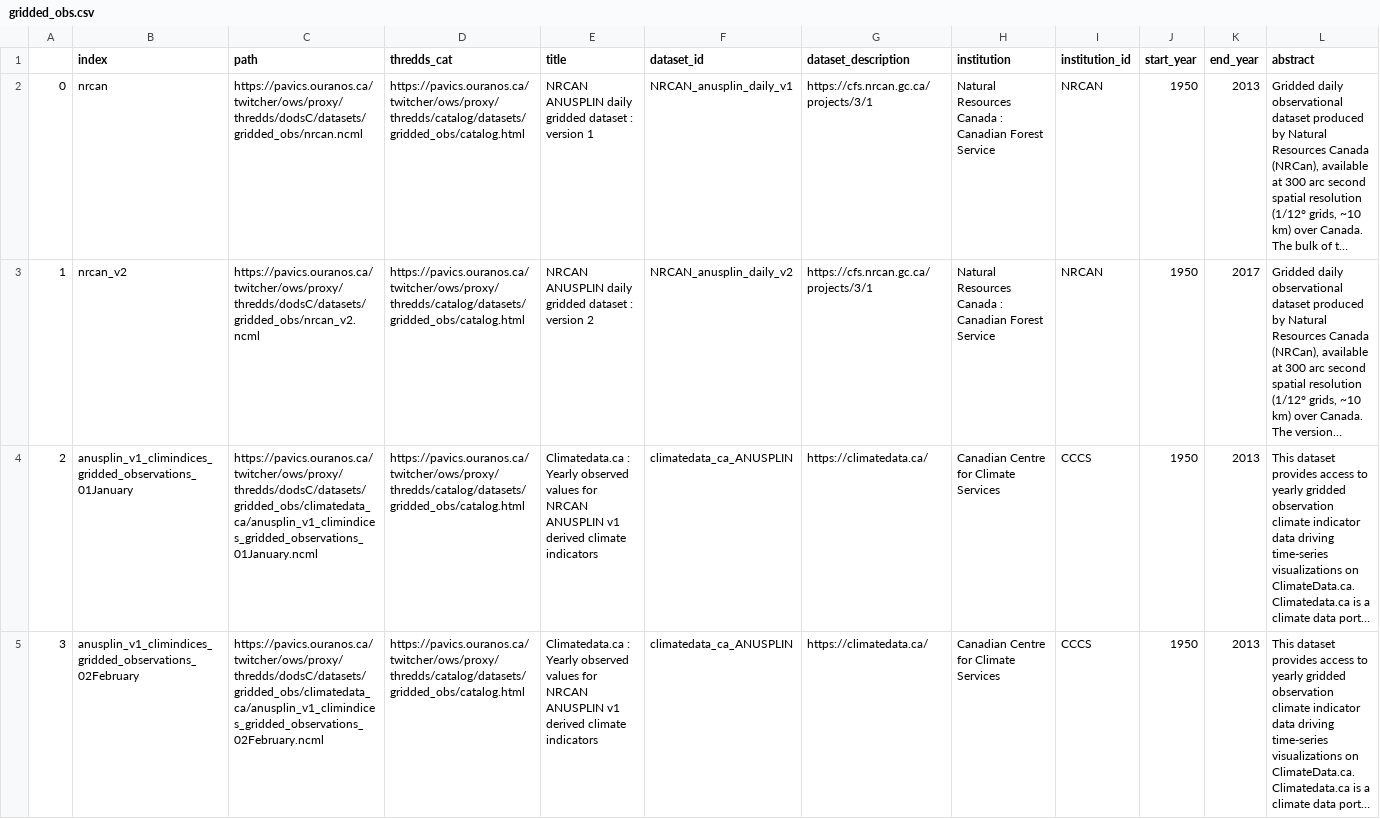
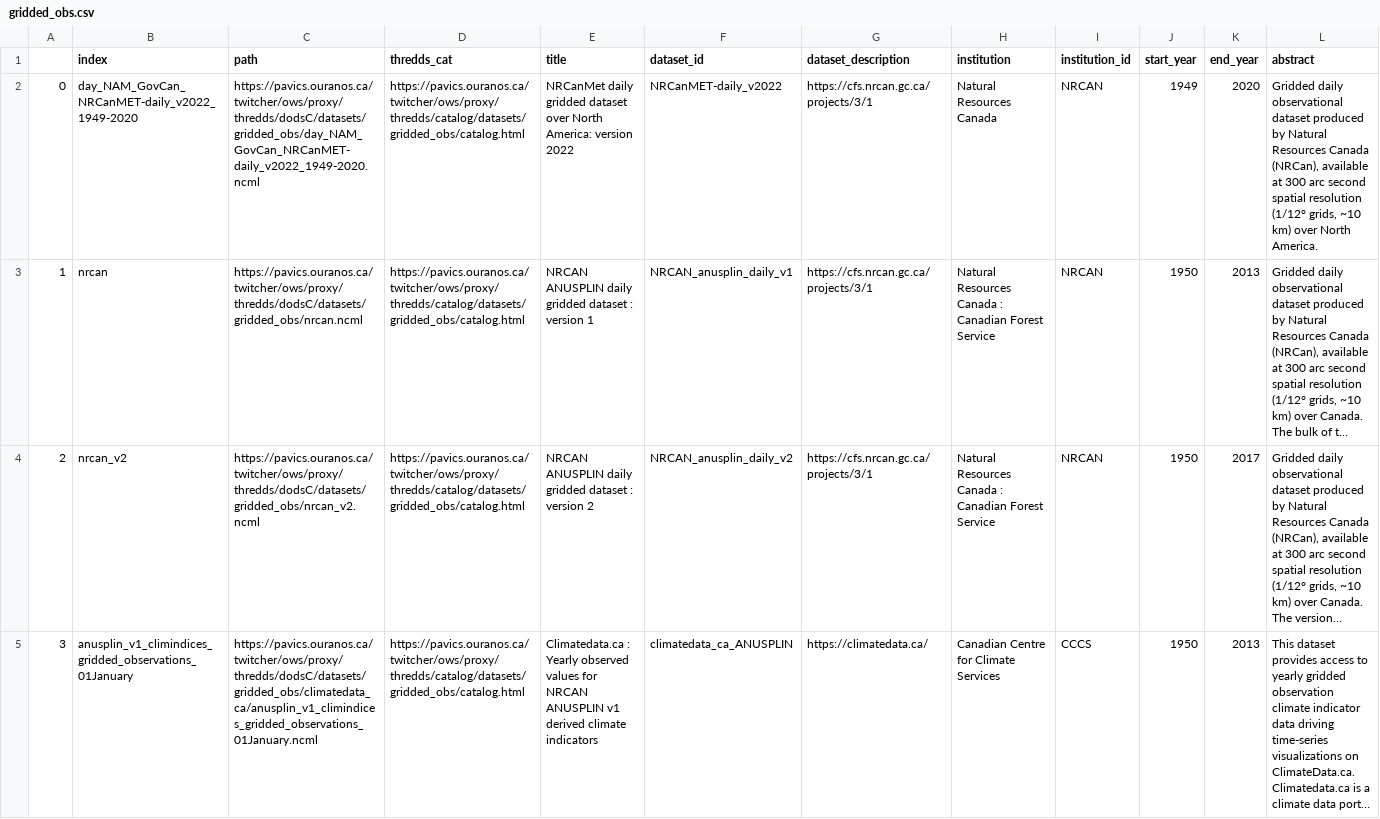
Before and after one commit to Ouranosinc/PAVICS-landing, a CSV file: content/notebooks/datasets/dataset_summary_data/gridded_obs.csv, drawn as a sheet; only a part is shown; the shorter side is filled out with more unchanged rows; long unchanged cells end in …; addresses are those after the commit; rows hold the shown columns only; the diff names each change by its address in the sheet, - before the commit and + after, or states it on an @@ line.

```diff
--- a/content/notebooks/datasets/dataset_summary_data/gridded_obs.csv
+++ b/content/notebooks/datasets/dataset_summary_data/gridded_obs.csv
+row 2: 0 | day_NAM_GovCan_NRCanMET-daily_v2022_1949-2020 | https://pavics.ouranos.ca/twitcher/ows/proxy/thredds/dodsC/datasets/gridded_obs/day_NAM_GovCan_NRCanMET-daily_v2022_1949-2020.ncml | https://pavics.ouranos.ca/twitcher/ows/proxy/thredds/catalog/datasets/gridded_obs/catalog.html | NRCanMet daily gridded dataset over North America: version 2022 | NRCanMET-daily_v2022 | https://cfs.nrcan.gc.ca/projects/3/1 | Natural Resources Canada | NRCAN | 1949 | 2020 | Gridded daily observational dataset produced by Natural Resources Canada (NRCan), available at 300 arc second spatial resolution (1/12° grids, ~10 km) over North America.
@@ column A renumbered from row 3 down @@
```
Also changed, not shown: content/notebooks/datasets/dataset_summary_data/reanalyses.csv, 20 other files.
